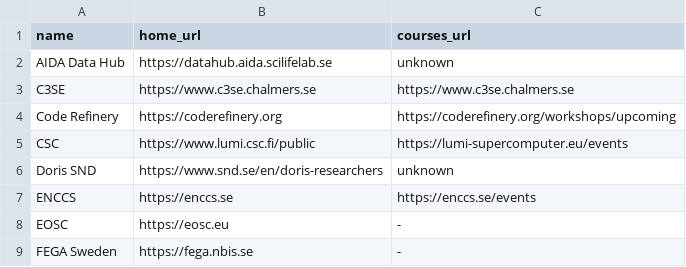
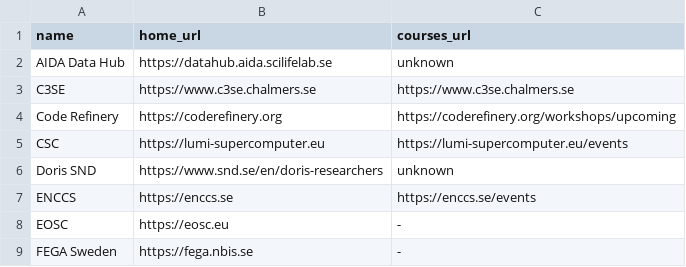
Before and after one commit to richelbilderbeek/scoreto, a CSV file: inst/extdata/providers_info.csv, drawn as a sheet; only a part is shown.

Commit message:
Update LUMI home URL

```diff
--- a/inst/extdata/providers_info.csv
+++ b/inst/extdata/providers_info.csv
@@ -4,3 +4,3 @@ C3SE,https://www.c3se.chalmers.se,https://www.c3se.chalmers.se
 Code Refinery,https://coderefinery.org,https://coderefinery.org/workshops/upcoming
-CSC,https://www.lumi.csc.fi/public,https://lumi-supercomputer.eu/events
+CSC,https://lumi-supercomputer.eu,https://lumi-supercomputer.eu/events
 Doris SND,https://www.snd.se/en/doris-researchers,unknown
```
Also changed, not shown: 3 other files.
